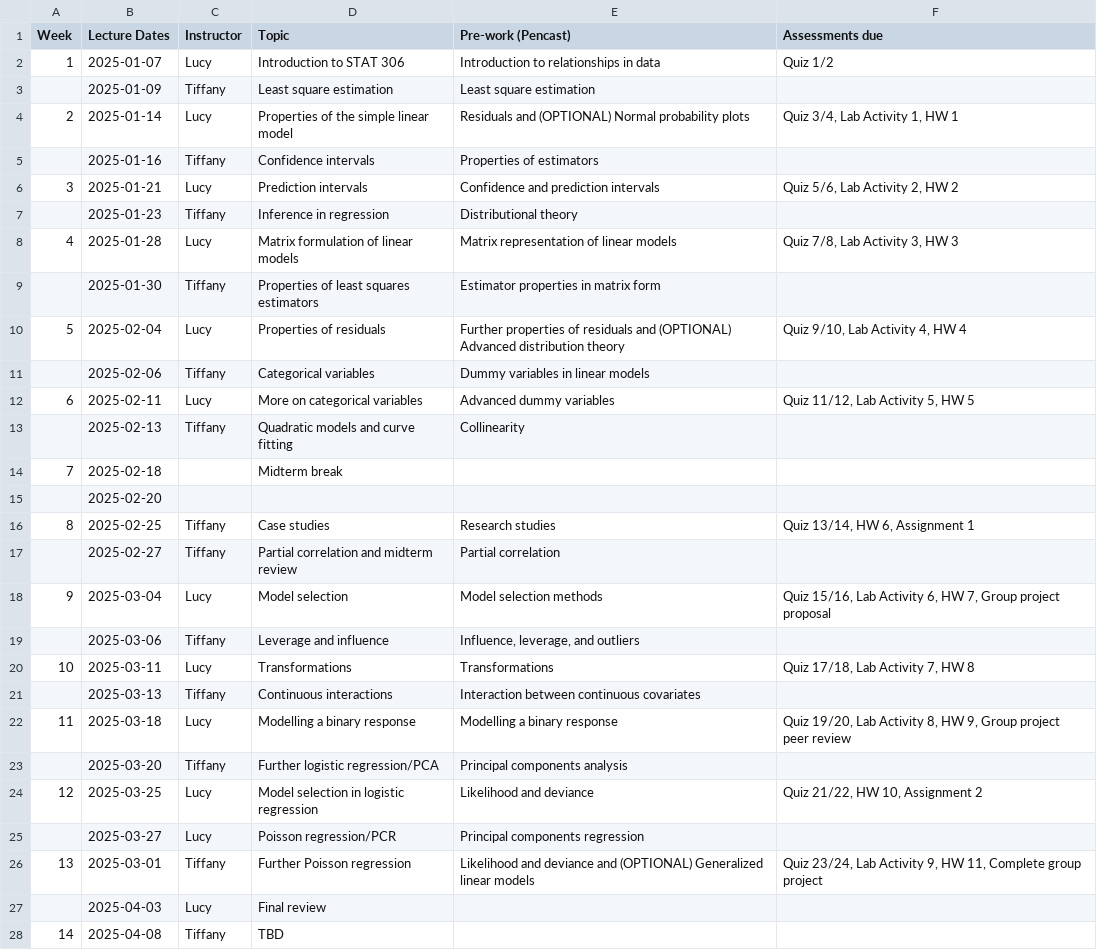
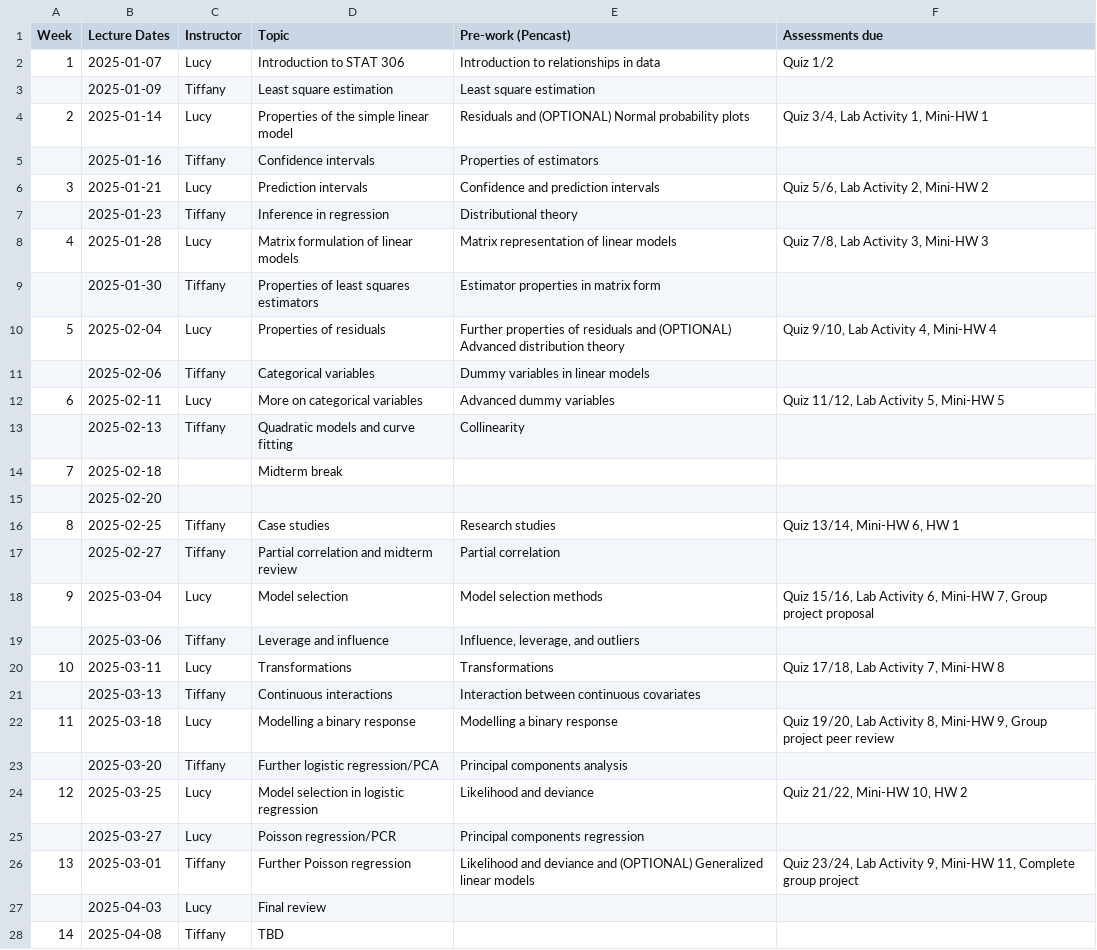
Before and after one commit to UBC-STAT/stat-306-student, a CSV file: 2024-schedule.csv, drawn as a sheet.

Commit message:
changed name of homeworks and assignments

```diff
--- a/2024-schedule.csv
+++ b/2024-schedule.csv
@@ -3,11 +3,11 @@ Week,Lecture Dates,Instructor,Topic,Pre-work (Pencast),Assessments due
 ,2025-01-09,Tiffany,Least square estimation ,Least square estimation,
-2,2025-01-14,Lucy,Properties of the simple linear model,Residuals and (OPTIONAL) Normal probability plots,"Quiz 3/4, Lab Activity 1, HW 1"
+2,2025-01-14,Lucy,Properties of the simple linear model,Residuals and (OPTIONAL) Normal probability plots,"Quiz 3/4, Lab Activity 1, Mini-HW 1"
 ,2025-01-16,Tiffany,Confidence intervals,Properties of estimators,
-3,2025-01-21,Lucy,Prediction intervals,Confidence and prediction intervals,"Quiz 5/6, Lab Activity 2, HW 2"
+3,2025-01-21,Lucy,Prediction intervals,Confidence and prediction intervals,"Quiz 5/6, Lab Activity 2, Mini-HW 2"
 ,2025-01-23,Tiffany,Inference in regression,Distributional theory,
-4,2025-01-28,Lucy,Matrix formulation of linear models,Matrix representation of linear models,"Quiz 7/8, Lab Activity 3, HW 3"
+4,2025-01-28,Lucy,Matrix formulation of linear models,Matrix representation of linear models,"Quiz 7/8, Lab Activity 3, Mini-HW 3"
 ,2025-01-30,Tiffany,Properties of least squares estimators,Estimator properties in matrix form,
-5,2025-02-04,Lucy,Properties of residuals,Further properties of residuals and (OPTIONAL) Advanced distribution theory,"Quiz 9/10, Lab Activity 4, HW 4"
+5,2025-02-04,Lucy,Properties of residuals,Further properties of residuals and (OPTIONAL) Advanced distribution theory,"Quiz 9/10, Lab Activity 4, Mini-HW 4"
 ,2025-02-06,Tiffany,Categorical variables ,Dummy variables in linear models,
-6,2025-02-11,Lucy,More on categorical variables ,Advanced dummy variables,"Quiz 11/12, Lab Activity 5, HW 5"
+6,2025-02-11,Lucy,More on categorical variables ,Advanced dummy variables,"Quiz 11/12, Lab Activity 5, Mini-HW 5"
 ,2025-02-13,Tiffany,Quadratic models and curve fitting,Collinearity ,
@@ -15,13 +15,13 @@ Week,Lecture Dates,Instructor,Topic,Pre-work (Pencast),Assessments due
 ,2025-02-20,,,,
-8,2025-02-25,Tiffany,Case studies,Research studies,"Quiz 13/14, HW 6, Assignment 1"
+8,2025-02-25,Tiffany,Case studies,Research studies,"Quiz 13/14, Mini-HW 6, HW 1"
 ,2025-02-27,Tiffany,Partial correlation and midterm review,Partial correlation ,
-9,2025-03-04,Lucy,Model selection,Model selection methods,"Quiz 15/16, Lab Activity 6, HW 7, Group project proposal"
+9,2025-03-04,Lucy,Model selection,Model selection methods,"Quiz 15/16, Lab Activity 6, Mini-HW 7, Group project proposal"
 ,2025-03-06,Tiffany,Leverage and influence ,"Influence, leverage, and outliers",
-10,2025-03-11,Lucy,Transformations,Transformations,"Quiz 17/18, Lab Activity 7, HW 8"
+10,2025-03-11,Lucy,Transformations,Transformations,"Quiz 17/18, Lab Activity 7, Mini-HW 8"
 ,2025-03-13,Tiffany,Continuous interactions,Interaction between continuous covariates,
-11,2025-03-18,Lucy,Modelling a binary response,Modelling a binary response,"Quiz 19/20, Lab Activity 8, HW 9, Group project peer review"
+11,2025-03-18,Lucy,Modelling a binary response,Modelling a binary response,"Quiz 19/20, Lab Activity 8, Mini-HW 9, Group project peer review"
 ,2025-03-20,Tiffany,Further logistic regression/PCA,Principal components analysis,
-12,2025-03-25,Lucy,Model selection in logistic regression,Likelihood and deviance,"Quiz 21/22, HW 10, Assignment 2"
+12,2025-03-25,Lucy,Model selection in logistic regression,Likelihood and deviance,"Quiz 21/22, Mini-HW 10, HW 2"
 ,2025-03-27,Lucy,Poisson regression/PCR,Principal components regression,
-13,2025-03-01,Tiffany,Further Poisson regression,Likelihood and deviance and (OPTIONAL) Generalized linear models,"Quiz 23/24, Lab Activity 9, HW 11, Complete group project"
+13,2025-03-01,Tiffany,Further Poisson regression,Likelihood and deviance and (OPTIONAL) Generalized linear models,"Quiz 23/24, Lab Activity 9, Mini-HW 11, Complete group project"
 ,2025-04-03,Lucy,Final review,,
```
Also changed, not shown: 1 other file.
